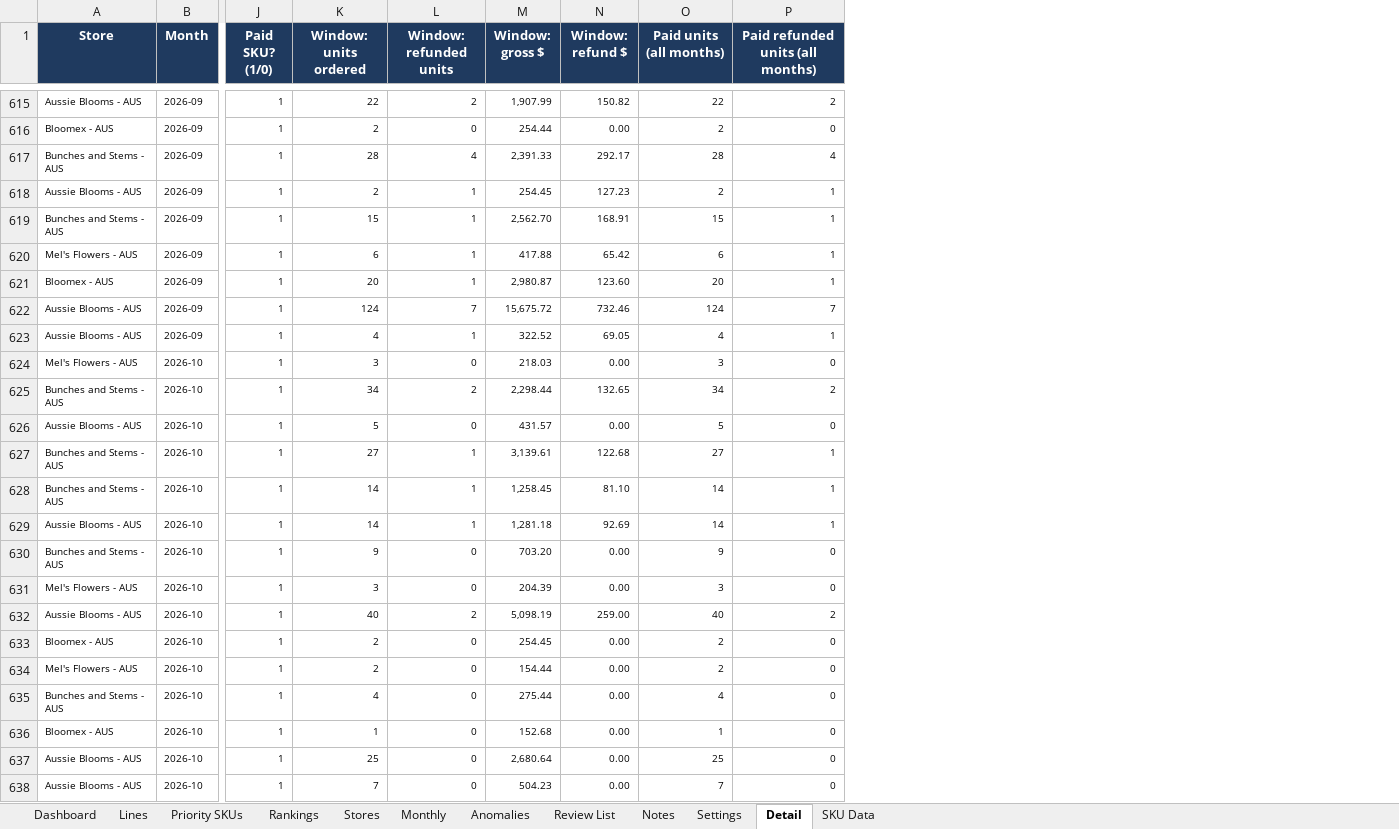
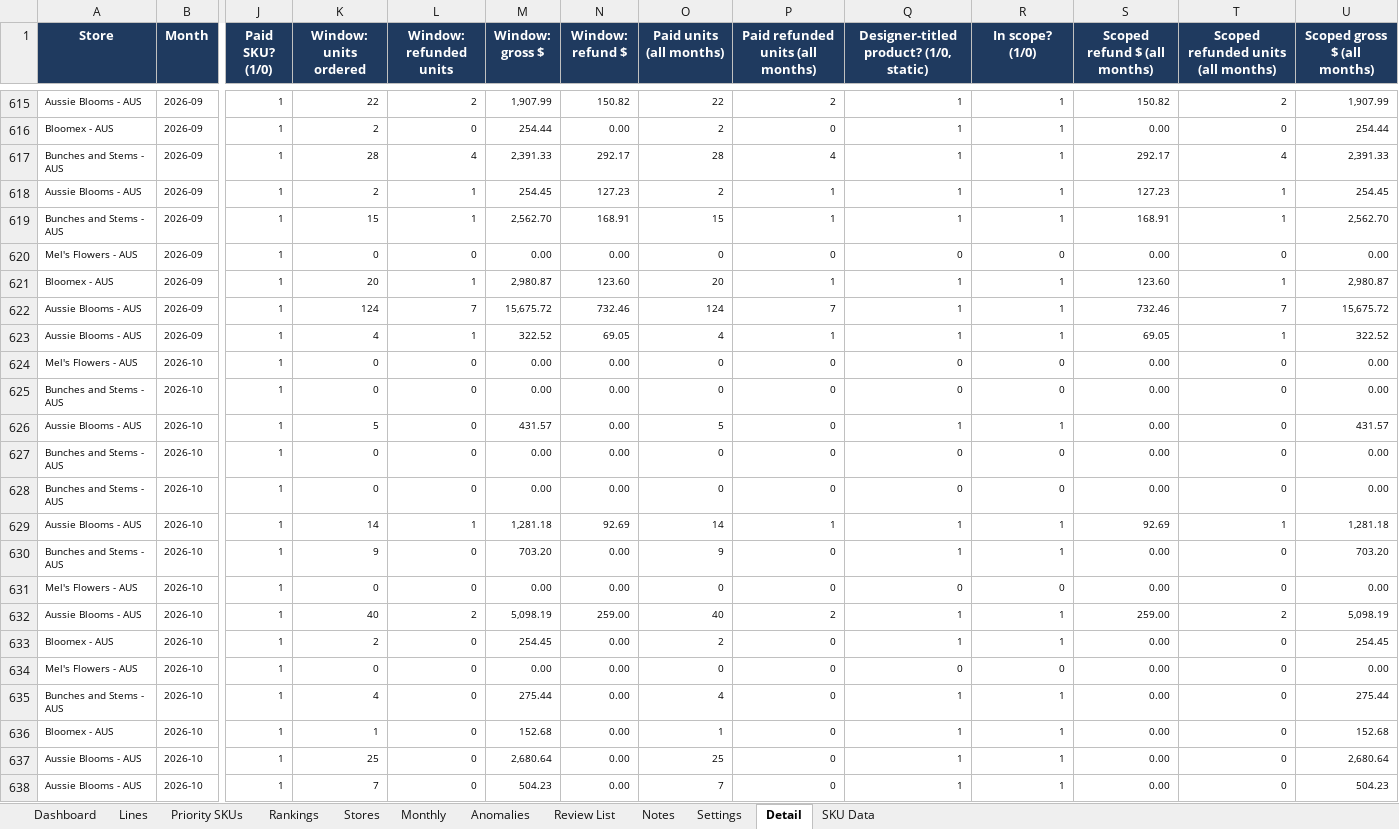
Before and after one commit to genale13/genale13, an Excel workbook: Designer_Collection_Refund_Report.xlsx, sheet Detail, drawn as a sheet; only a part is shown, gaps mark what is left out; values as stored, in another font and other column widths than the file's, no borders; charts and pictures not drawn; the diff covers the shown part only; the diff names each change by its address in the sheet, - before the commit and + after, or states it on an @@ line.

```diff
--- a/Designer_Collection_Refund_Report.xlsx (sheet Detail)
+++ b/Designer_Collection_Refund_Report.xlsx (sheet Detail)
+column Q, row 1: Designer-titled product? (1/0, static); rows 615-638: 1 | 1 | 1 | 1 | 1 | 0 | 1 | 1 | 1 | 0 | 0 | 1 | 0 | 0 | 1 | 1 | 0 | 1 | 1 | 0 | 1 | 1 | 1 | 1
+column R (In scope? (1/0)), rows 615-638: 1 | 1 | 1 | 1 | 1 | 0 | 1 | 1 | 1 | 0 | 0 | 1 | 0 | 0 | 1 | 1 | 0 | 1 | 1 | 0 | 1 | 1 | 1 | 1
+column S (Scoped refund $ (all months)), rows 615-638: 150.82 | 0.00 | 292.17 | 127.23 | 168.91 | 0.00 | 123.60 | 732.46 | 69.05 | 0.00 | 0.00 | 0.00 | 0.00 | 0.00 | 92.69 | 0.00 | 0.00 | 259.00 | 0.00 | 0.00 | 0.00 | 0.00 | 0.00 | 0.00
+column T, row 1: Scoped refunded units (all months); rows 615-638: 2 | 0 | 4 | 1 | 1 | 0 | 1 | 7 | 1 | 0 | 0 | 0 | 0 | 0 | 1 | 0 | 0 | 2 | 0 | 0 | 0 | 0 | 0 | 0
+column U (Scoped gross $ (all months)), rows 615-638: 1,907.99 | 254.44 | 2,391.33 | 254.45 | 2,562.70 | 0.00 | 2,980.87 | 15,675.72 | 322.52 | 0.00 | 0.00 | 431.57 | 0.00 | 0.00 | 1,281.18 | 703.20 | 0.00 | 5,098.19 | 254.45 | 0.00 | 275.44 | 152.68 | 2,680.64 | 504.23
-K620 (Window: units ordered): 6
+K620 (Window: units ordered): 0
-L620 (Window: refunded units): 1
+L620 (Window: refunded units): 0
-M620 (Window: gross $): 417.88
+M620 (Window: gross $): 0.00
-N620 (Window: refund $): 65.42
+N620 (Window: refund $): 0.00
-O620 (Paid units (all months)): 6
+O620 (Paid units (all months)): 0
-P620 (Paid refunded units (all months)): 1
+P620 (Paid refunded units (all months)): 0
-K624 (Window: units ordered): 3
+K624 (Window: units ordered): 0
-M624 (Window: gross $): 218.03
+M624 (Window: gross $): 0.00
-O624 (Paid units (all months)): 3
+O624 (Paid units (all months)): 0
-K625 (Window: units ordered): 34
+K625 (Window: units ordered): 0
-L625 (Window: refunded units): 2
+L625 (Window: refunded units): 0
-M625 (Window: gross $): 2,298.44
+M625 (Window: gross $): 0.00
-N625 (Window: refund $): 132.65
+N625 (Window: refund $): 0.00
-O625 (Paid units (all months)): 34
+O625 (Paid units (all months)): 0
-P625 (Paid refunded units (all months)): 2
+P625 (Paid refunded units (all months)): 0
-K627 (Window: units ordered): 27
+K627 (Window: units ordered): 0
-L627:L628 (Window: refunded units): 1
+L627:L628 (Window: refunded units): 0
-M627 (Window: gross $): 3,139.61
+M627 (Window: gross $): 0.00
-N627 (Window: refund $): 122.68
+N627 (Window: refund $): 0.00
-O627 (Paid units (all months)): 27
+O627 (Paid units (all months)): 0
-P627:P628 (Paid refunded units (all months)): 1
+P627:P628 (Paid refunded units (all months)): 0
-K628 (Window: units ordered): 14
+K628 (Window: units ordered): 0
-M628 (Window: gross $): 1,258.45
+M628 (Window: gross $): 0.00
-N628 (Window: refund $): 81.10
+N628 (Window: refund $): 0.00
-O628 (Paid units (all months)): 14
+O628 (Paid units (all months)): 0
-K631 (Window: units ordered): 3
+K631 (Window: units ordered): 0
-M631 (Window: gross $): 204.39
+M631 (Window: gross $): 0.00
-O631 (Paid units (all months)): 3
+O631 (Paid units (all months)): 0
-K634 (Window: units ordered): 2
+K634 (Window: units ordered): 0
-M634 (Window: gross $): 154.44
+M634 (Window: gross $): 0.00
-O634 (Paid units (all months)): 2
+O634 (Paid units (all months)): 0
```
Also changed, not shown: 246 edited cells elsewhere in this sheet, sheet SKU Data, sheet Rankings, sheet Priority SKUs, sheet Anomalies, sheet Dashboard, sheet Review List, 5 more sheets, formulas that keep their value, charts or pictures.
